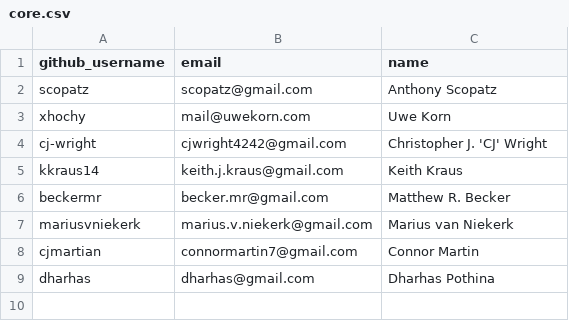
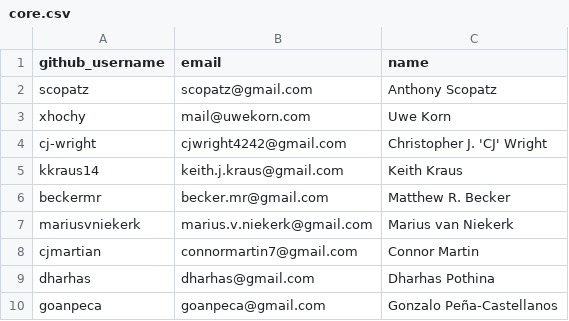
Before and after one commit to conda/governance, a CSV file: core.csv, drawn as a sheet.

Commit message:
Update core.csv

```diff
--- a/core.csv
+++ b/core.csv
@@ -9 +9,2 @@ cjmartian,connormartin7@gmail.com,Connor Martin
 dharhas, dharhas@gmail.com, Dharhas Pothina
+goanpeca, goanpeca@gmail.com, Gonzalo Peña-Castellanos
```
